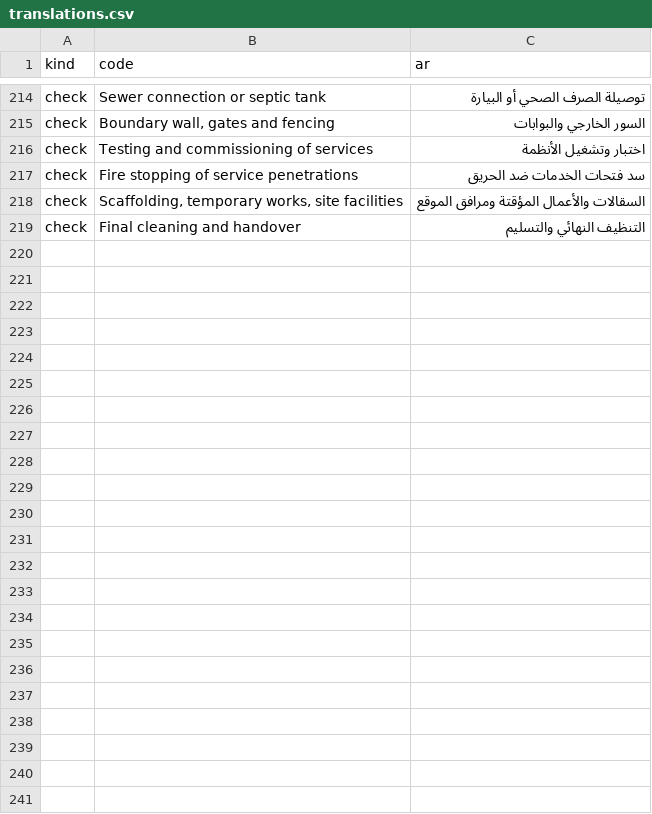
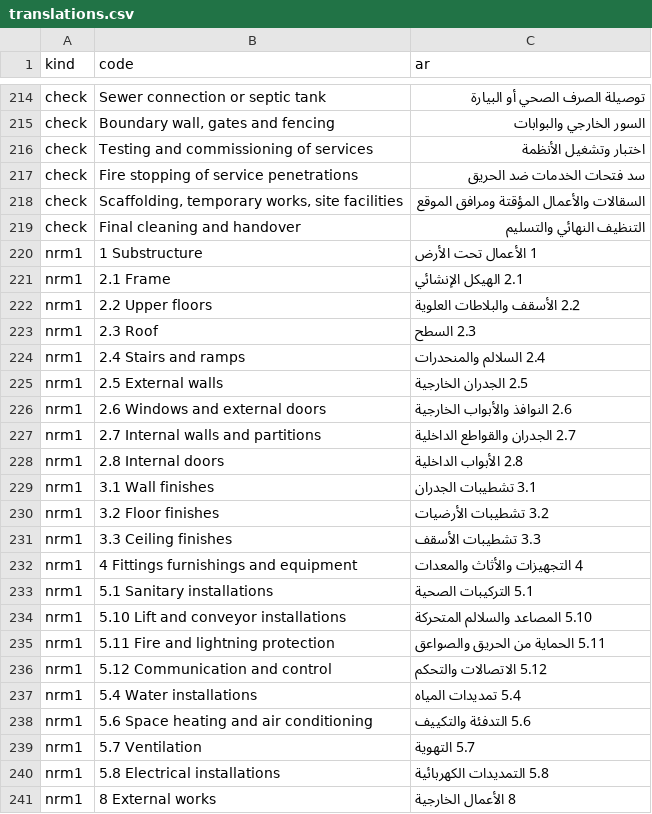
Before and after one commit to uzairbim/bim5d-estimator, a CSV file: data/translations.csv, drawn as a sheet; only a part is shown, gaps mark what is left out; the diff names each change by its address in the sheet, - before the commit and + after, or states it on an @@ line.

```diff
--- a/data/translations.csv
+++ b/data/translations.csv
+row 220: nrm1 | 1 Substructure | 1 الأعمال تحت الأرض
+row 221: nrm1 | 2.1 Frame | 2.1 الهيكل الإنشائي
+row 222: nrm1 | 2.2 Upper floors | 2.2 الأسقف والبلاطات العلوية
+row 223: nrm1 | 2.3 Roof | 2.3 السطح
+row 224: nrm1 | 2.4 Stairs and ramps | 2.4 السلالم والمنحدرات
+row 225: nrm1 | 2.5 External walls | 2.5 الجدران الخارجية
+row 226: nrm1 | 2.6 Windows and external doors | 2.6 النوافذ والأبواب الخارجية
+row 227: nrm1 | 2.7 Internal walls and partitions | 2.7 الجدران والقواطع الداخلية
+row 228: nrm1 | 2.8 Internal doors | 2.8 الأبواب الداخلية
+row 229: nrm1 | 3.1 Wall finishes | 3.1 تشطيبات الجدران
+row 230: nrm1 | 3.2 Floor finishes | 3.2 تشطيبات الأرضيات
+row 231: nrm1 | 3.3 Ceiling finishes | 3.3 تشطيبات الأسقف
+row 232: nrm1 | 4 Fittings furnishings and equipment | 4 التجهيزات والأثاث والمعدات
+row 233: nrm1 | 5.1 Sanitary installations | 5.1 التركيبات الصحية
+row 234: nrm1 | 5.10 Lift and conveyor installations | 5.10 المصاعد والسلالم المتحركة
+row 235: nrm1 | 5.11 Fire and lightning protection | 5.11 الحماية من الحريق والصواعق
+row 236: nrm1 | 5.12 Communication and control | 5.12 الاتصالات والتحكم
+row 237: nrm1 | 5.4 Water installations | 5.4 تمديدات المياه
+row 238: nrm1 | 5.6 Space heating and air conditioning | 5.6 التدفئة والتكييف
+row 239: nrm1 | 5.7 Ventilation | 5.7 التهوية
+row 240: nrm1 | 5.8 Electrical installations | 5.8 التمديدات الكهربائية
+row 241: nrm1 | 8 External works | 8 الأعمال الخارجية
```
Also changed, not shown: 5 other files.
